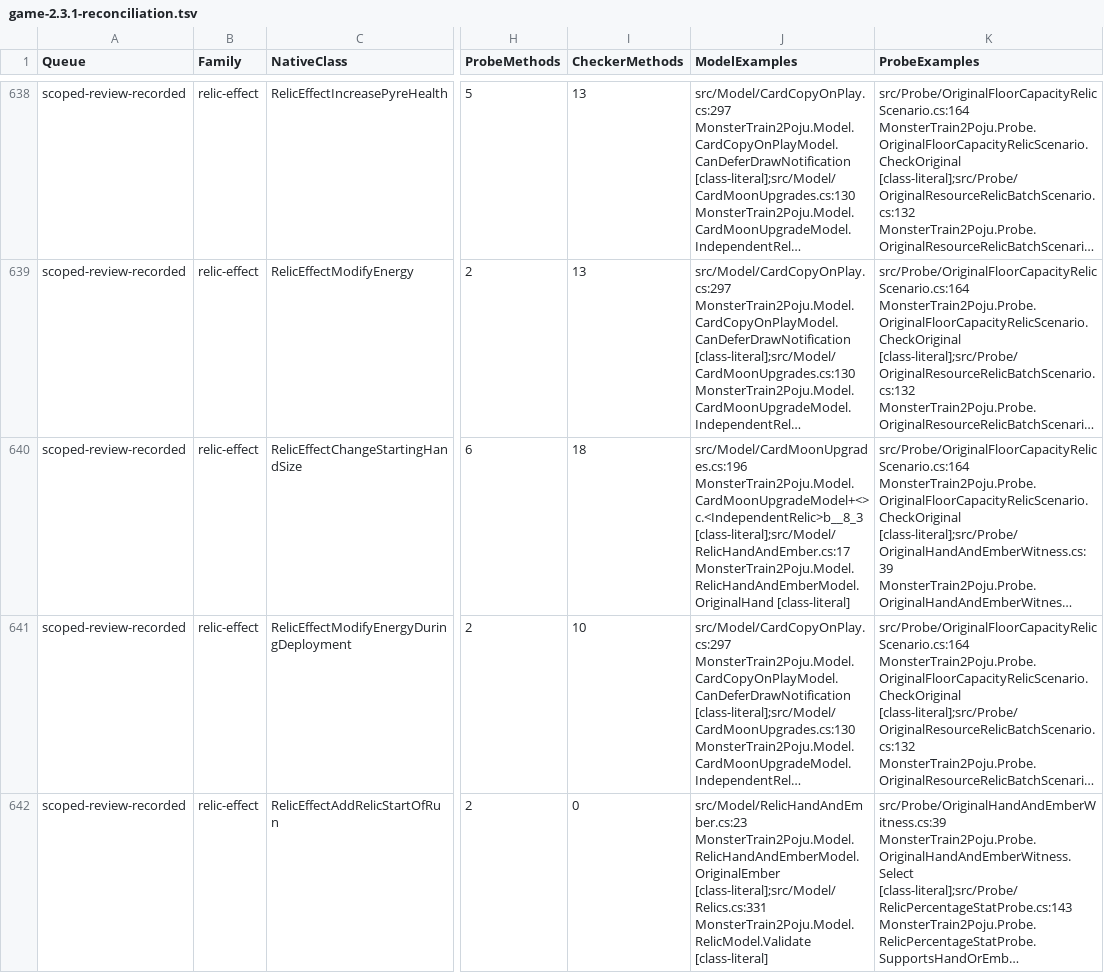
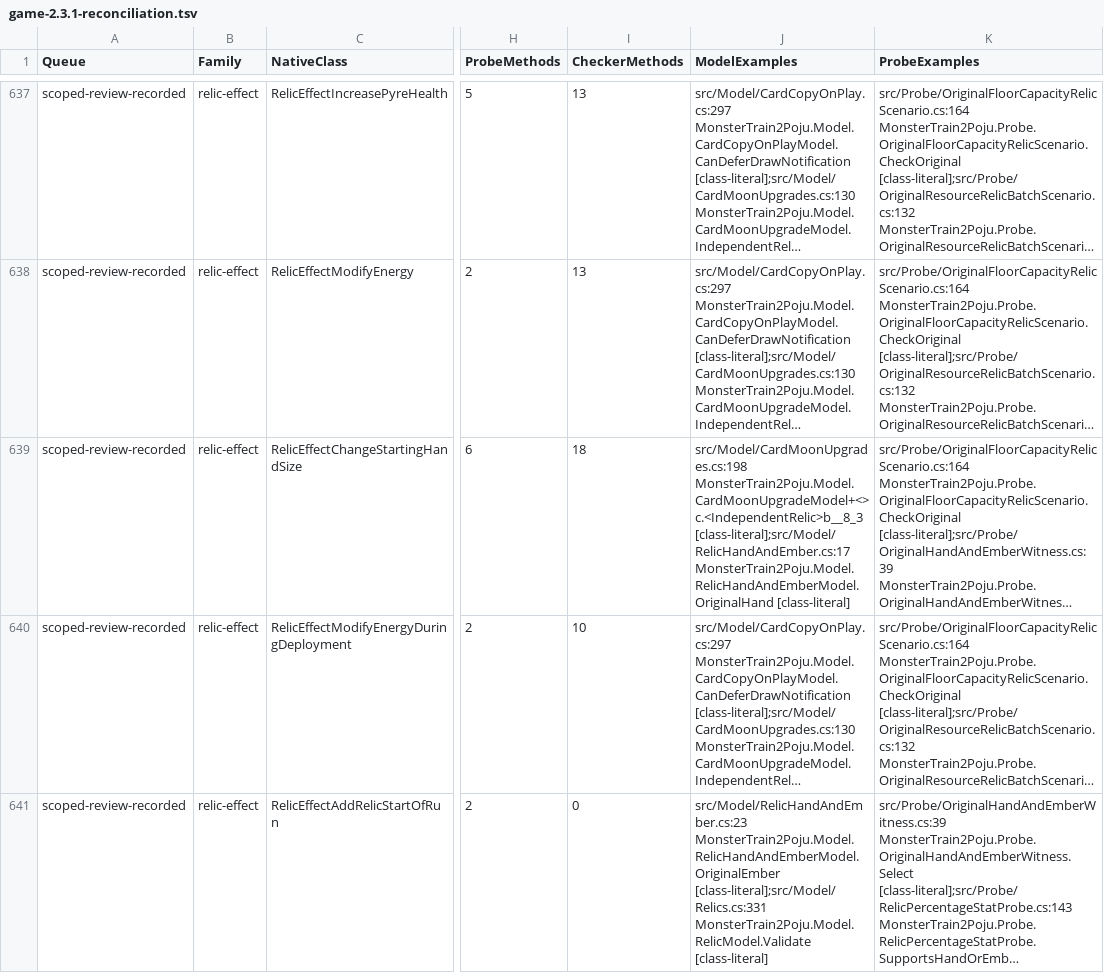
Before and after one commit to netcan/monster-train2-solver, a TSV file: docs/inventory/game-2.3.1-reconciliation.tsv, drawn as a sheet; only a part is shown, gaps mark what is left out; long unchanged cells end in …; addresses are those after the commit; the diff covers the shown part only; the diff names each change by its address in the sheet, - before the commit and + after, or states it on an @@ line.

```diff
--- a/docs/inventory/game-2.3.1-reconciliation.tsv
+++ b/docs/inventory/game-2.3.1-reconciliation.tsv
-J639 (ModelExamples): src/Model/CardMoonUpgrades.cs:196 MonsterTrain2Poju.Model.CardMoonUpgradeModel+<>c.<IndependentRelic>b__8_3 [class-literal];src/Model/RelicHandAndEmber.cs:17…
+J639 (ModelExamples): src/Model/CardMoonUpgrades.cs:198 MonsterTrain2Poju.Model.CardMoonUpgradeModel+<>c.<IndependentRelic>b__8_3 [class-literal];src/Model/RelicHandAndEmber.cs:17…
```
Also changed, not shown: 1 added row, 1 removed row and 66 edited cells elsewhere in this file, 2 other files.
